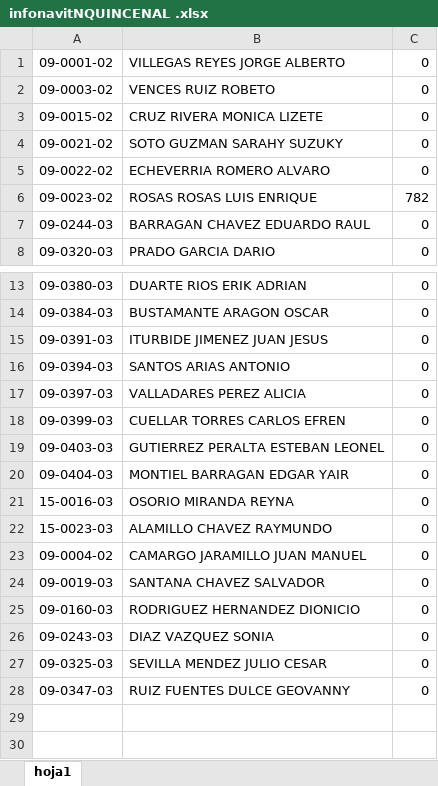
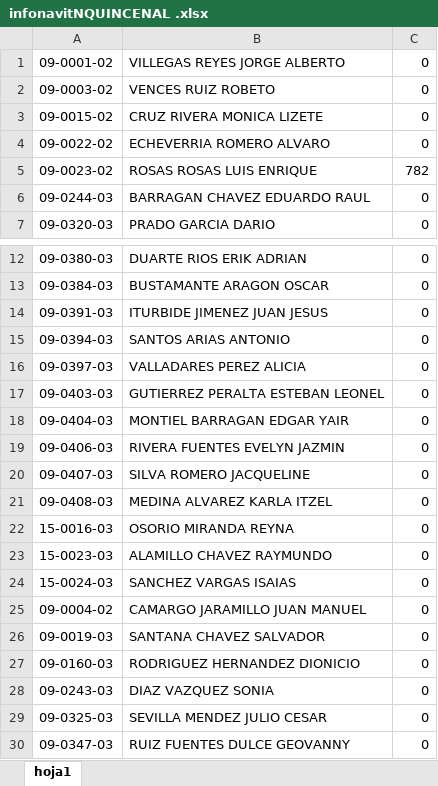
Before and after one commit to VencesDesarrolloGif/zonacgg, an Excel workbook: Vista/uploads/documentosContabilidad/infonavitNQUINCENAL .xlsx, sheet hoja1, drawn as a sheet; only a part is shown, gaps mark what is left out; values as stored, in another font and other column widths than the file's, no borders; removed rows and columns are numbered as before the commit, all else as after; the diff names each change by its address in the sheet, - before the commit and + after, or states it on an @@ line.

```diff
--- a/Vista/uploads/documentosContabilidad/infonavitNQUINCENAL .xlsx (sheet hoja1)
+++ b/Vista/uploads/documentosContabilidad/infonavitNQUINCENAL .xlsx (sheet hoja1)
-row 4: 09-0021-02 | SOTO GUZMAN SARAHY SUZUKY | 0
-row 18: 09-0399-03 | CUELLAR TORRES CARLOS EFREN | 0
+row 19: 09-0406-03 | RIVERA FUENTES EVELYN JAZMIN | 0
+row 20: 09-0407-03 | SILVA ROMERO JACQUELINE | 0
+row 21: 09-0408-03 | MEDINA ALVAREZ KARLA ITZEL | 0
+row 24: 15-0024-03 | SANCHEZ VARGAS ISAIAS | 0
```
Also changed, not shown: Vista/uploads/documentosContabilidad/AlimentosNQUINCENAL .xlsx, Vista/uploads/documentosContabilidad/fonacotNQUINCENAL .xlsx, 3 other files.
